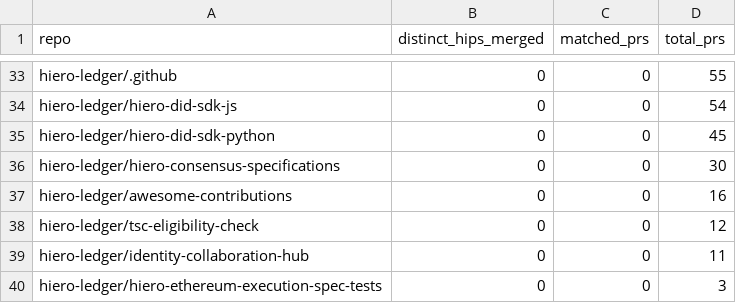
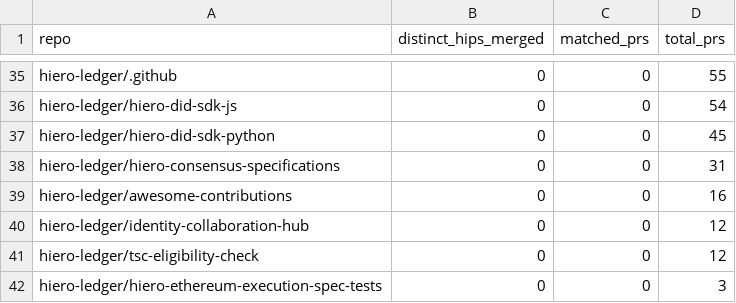
Before and after one commit to darshit2308/analytics, a CSV file: api/v1/hiero-ledger/hip_repo_engagement.csv, drawn as a sheet; only a part is shown, gaps mark what is left out; the diff covers the shown part only.

```diff
--- a/api/v1/hiero-ledger/hip_repo_engagement.csv
+++ b/api/v1/hiero-ledger/hip_repo_engagement.csv
@@ -35,6 +37,6 @@ hiero-ledger/hiero-did-sdk-js,0,0,54
 hiero-ledger/hiero-did-sdk-python,0,0,45
-hiero-ledger/hiero-consensus-specifications,0,0,30
+hiero-ledger/hiero-consensus-specifications,0,0,31
 hiero-ledger/awesome-contributions,0,0,16
+hiero-ledger/identity-collaboration-hub,0,0,12
 hiero-ledger/tsc-eligibility-check,0,0,12
-hiero-ledger/identity-collaboration-hub,0,0,11
 hiero-ledger/hiero-ethereum-execution-spec-tests,0,0,3
```
Also changed, not shown: 3 added rows, 1 removed row and 26 edited cells elsewhere in this file, 24 other files.
